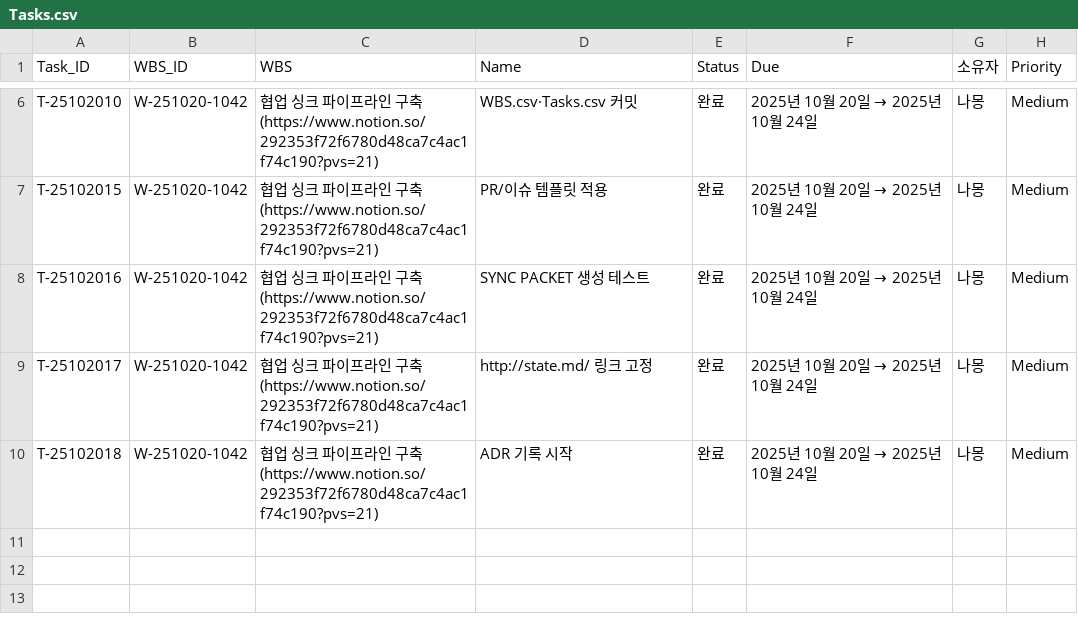
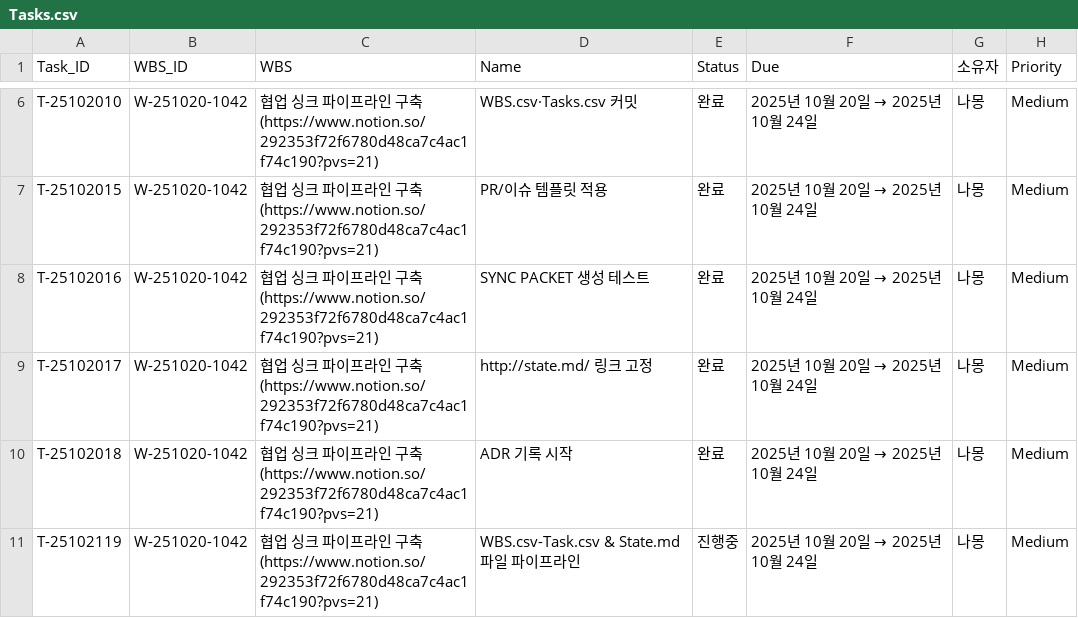
Before and after one commit to CompNh/ara, a CSV file: Tasks.csv, drawn as a sheet; only a part is shown, gaps mark what is left out; the diff names each change by its address in the sheet, - before the commit and + after, or states it on an @@ line.

Commit message:
docs(ADR): WBS.csv-Task.csv & State.md pipeline [T-25102119/완료]

```diff
--- a/Tasks.csv
+++ b/Tasks.csv
+row 11: T-25102119 | W-251020-1042 | 협업 싱크 파이프라인 구축 (https://www.notion.so/292353f72f6780d48ca7c4ac1f74c190?pvs=21) | WBS.csv-Task.csv & State.md 파일 파이프라인 | 진행중 | 2025년 10월 20일 → 2025년 10월 24일 | 나몽 | Medium
```
Also changed, not shown: WBS.csv, 2 other files.
